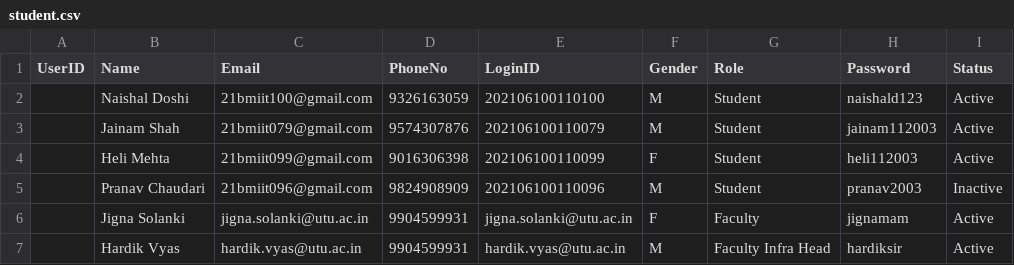
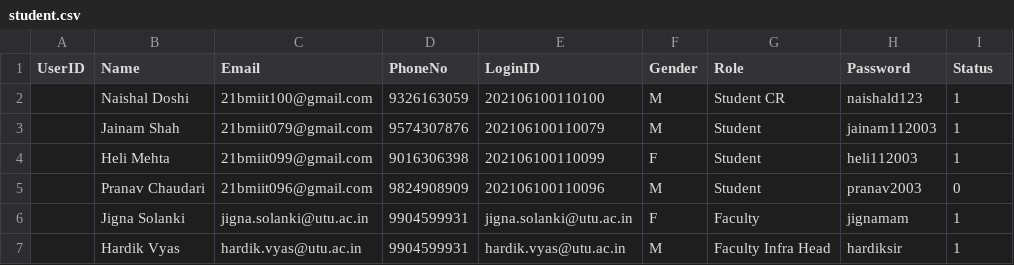
Before and after one commit to TRUMPiler/Infrastructure-and-Maintaince-and-Monitoring-System, a CSV file: student.csv, drawn as a sheet.

Commit message:
Add files via upload
updated database and student.csv with accurate records

```diff
--- a/student.csv
+++ b/student.csv
@@ -1,7 +1,7 @@
 UserID,Name,Email,PhoneNo,LoginID,Gender,Role,Password,Status
-,Naishal Doshi,21bmiit100@gmail.com,9326163059,202106100110100,M,Student,naishald123,Active
-,Jainam Shah,21bmiit079@gmail.com,9574307876,202106100110079,M,Student,jainam112003,Active
-,Heli Mehta,21bmiit099@gmail.com,9016306398,202106100110099,F,Student,heli112003,Active
-,Pranav Chaudari,21bmiit096@gmail.com,9824908909,202106100110096,M,Student,pranav2003,Inactive
-,Jigna Solanki,jigna.solanki@utu.ac.in,9904599931,jigna.solanki@utu.ac.in,F,Faculty,jignamam,Active
-,Hardik Vyas,hardik.vyas@utu.ac.in,9904599931,hardik.vyas@utu.ac.in,M,Faculty Infra Head,hardiksir,Active
+,Naishal Doshi,21bmiit100@gmail.com,9326163059,202106100110100,M,Student CR,naishald123,1
+,Jainam Shah,21bmiit079@gmail.com,9574307876,202106100110079,M,Student,jainam112003,1
+,Heli Mehta,21bmiit099@gmail.com,9016306398,202106100110099,F,Student,heli112003,1
+,Pranav Chaudari,21bmiit096@gmail.com,9824908909,202106100110096,M,Student,pranav2003,0
+,Jigna Solanki,jigna.solanki@utu.ac.in,9904599931,jigna.solanki@utu.ac.in,F,Faculty,jignamam,1
+,Hardik Vyas,hardik.vyas@utu.ac.in,9904599931,hardik.vyas@utu.ac.in,M,Faculty Infra Head,hardiksir,1
```
Also changed, not shown: 1 other file.
